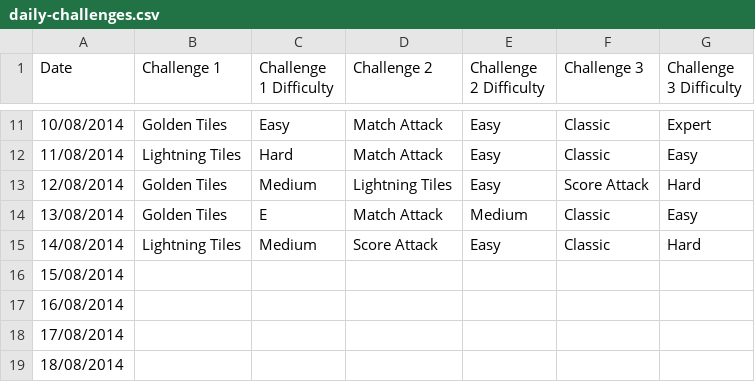
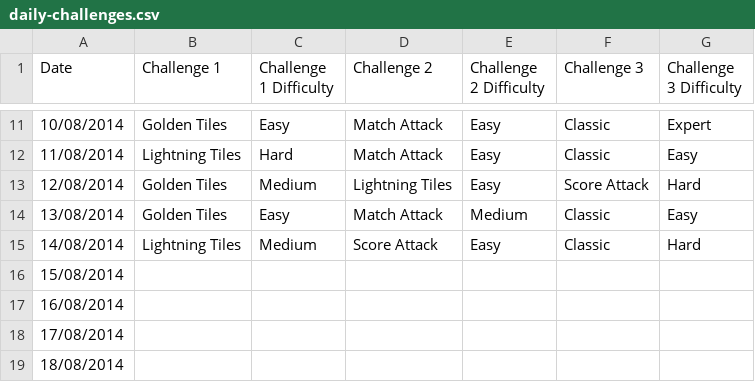
Before and after one commit to cncplyr/datasets-games, a CSV file: pc/microsoft-mahjong/daily-challenges.csv, drawn as a sheet; only a part is shown, gaps mark what is left out.

Commit message:
Update daily-challenges.csv

```diff
--- a/pc/microsoft-mahjong/daily-challenges.csv
+++ b/pc/microsoft-mahjong/daily-challenges.csv
@@ -13,3 +13,3 @@ Date,Challenge 1,Challenge 1 Difficulty,Challenge 2,Challenge 2 Difficulty,Chall
 12/08/2014,Golden Tiles,Medium,Lightning Tiles,Easy,Score Attack,Hard
-13/08/2014,Golden Tiles,E,Match Attack,Medium,Classic,Easy
+13/08/2014,Golden Tiles,Easy,Match Attack,Medium,Classic,Easy
 14/08/2014,Lightning Tiles,Medium,Score Attack,Easy,Classic,Hard
```
